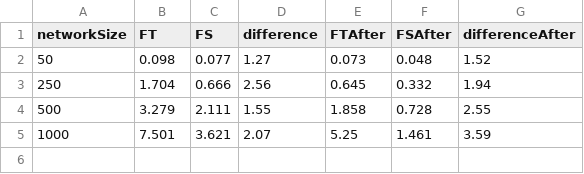
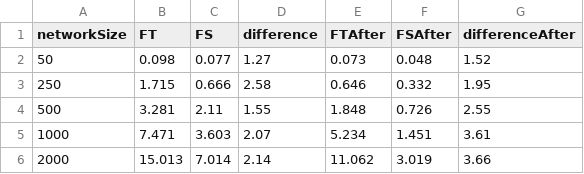
Before and after one commit to PerFuchs/safra-termination-detection-fault-tolerant, a CSV file: report/figures/total-times.csv, drawn as a sheet.

```diff
--- a/report/figures/total-times.csv
+++ b/report/figures/total-times.csv
@@ -2,4 +2,5 @@ networkSize,FT,FS,difference,FTAfter,FSAfter,differenceAfter
 50,0.098,0.077,1.27,0.073,0.048,1.52
-250,1.704,0.666,2.56,0.645,0.332,1.94
-500,3.279,2.111,1.55,1.858,0.728,2.55
-1000,7.501,3.621,2.07,5.25,1.461,3.59
+250,1.715,0.666,2.58,0.646,0.332,1.95
+500,3.281,2.11,1.55,1.848,0.726,2.55
+1000,7.471,3.603,2.07,5.234,1.451,3.61
+2000,15.013,7.014,2.14,11.062,3.019,3.66
```
Also changed, not shown: report/figures/processing-times-faulty.csv, report/figures/processing-times.csv, 6 other files.
